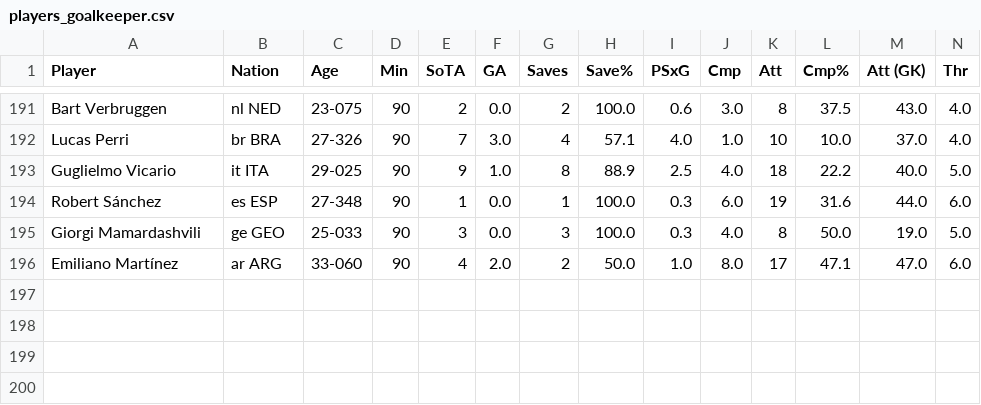
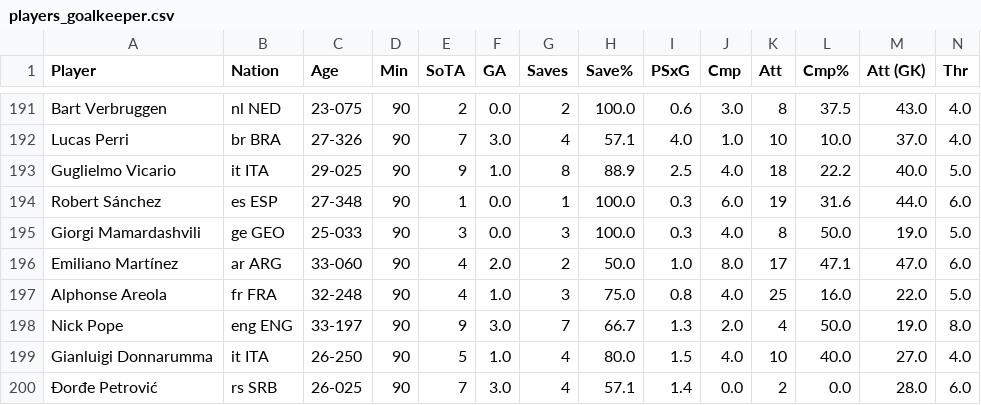
Before and after one commit to SpoicyCurri/ff-bot, a CSV file: data/players/players_goalkeeper.csv, drawn as a sheet; only a part is shown, gaps mark what is left out; rows hold the shown columns only; the diff names each change by its address in the sheet, - before the commit and + after, or states it on an @@ line.

```diff
--- a/data/players/players_goalkeeper.csv
+++ b/data/players/players_goalkeeper.csv
+row 197: Alphonse Areola | fr FRA | 32-248 | 90 | 4 | 1.0 | 3 | 75.0 | 0.8 | 4.0 | 25 | 16.0 | 22.0 | 5.0
+row 198: Nick Pope | eng ENG | 33-197 | 90 | 9 | 3.0 | 7 | 66.7 | 1.3 | 2.0 | 4 | 50.0 | 19.0 | 8.0
+row 199: Gianluigi Donnarumma | it ITA | 26-250 | 90 | 5 | 1.0 | 4 | 80.0 | 1.5 | 4.0 | 10 | 40.0 | 27.0 | 4.0
+row 200: Đorđe Petrović | rs SRB | 26-025 | 90 | 7 | 3.0 | 4 | 57.1 | 1.4 | 0.0 | 2 | 0.0 | 28.0 | 6.0
```
Also changed, not shown: data/fixture_data.csv, 7 other files.
